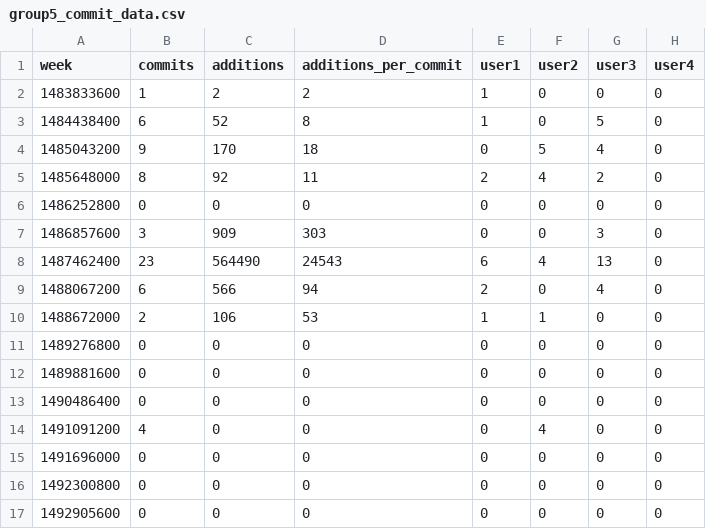
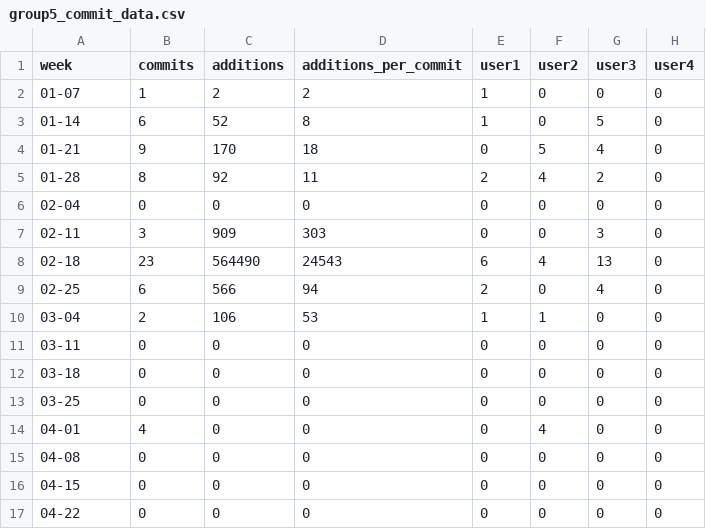
Before and after one commit to SE17GroupH/GitHub_analysis, a CSV file: commit_data/group5_commit_data.csv, drawn as a sheet.

```diff
--- a/commit_data/group5_commit_data.csv
+++ b/commit_data/group5_commit_data.csv
@@ -1,17 +1,17 @@
 week,commits,additions,additions_per_commit,user1,user2,user3,user4
-1483833600,1,2,2,1,0,0,0
-1484438400,6,52,8,1,0,5,0
-1485043200,9,170,18,0,5,4,0
-1485648000,8,92,11,2,4,2,0
-1486252800,0,0,0,0,0,0,0
-1486857600,3,909,303,0,0,3,0
-1487462400,23,564490,24543,6,4,13,0
-1488067200,6,566,94,2,0,4,0
-1488672000,2,106,53,1,1,0,0
-1489276800,0,0,0,0,0,0,0
-1489881600,0,0,0,0,0,0,0
-1490486400,0,0,0,0,0,0,0
-1491091200,4,0,0,0,4,0,0
-1491696000,0,0,0,0,0,0,0
-1492300800,0,0,0,0,0,0,0
-1492905600,0,0,0,0,0,0,0
+01-07,1,2,2,1,0,0,0
+01-14,6,52,8,1,0,5,0
+01-21,9,170,18,0,5,4,0
+01-28,8,92,11,2,4,2,0
+02-04,0,0,0,0,0,0,0
+02-11,3,909,303,0,0,3,0
+02-18,23,564490,24543,6,4,13,0
+02-25,6,566,94,2,0,4,0
+03-04,2,106,53,1,1,0,0
+03-11,0,0,0,0,0,0,0
+03-18,0,0,0,0,0,0,0
+03-25,0,0,0,0,0,0,0
+04-01,4,0,0,0,4,0,0
+04-08,0,0,0,0,0,0,0
+04-15,0,0,0,0,0,0,0
+04-22,0,0,0,0,0,0,0
```
Also changed, not shown: commit_data/group10_commit_data.csv, commit_data/group11_commit_data.csv, 10 other files.
